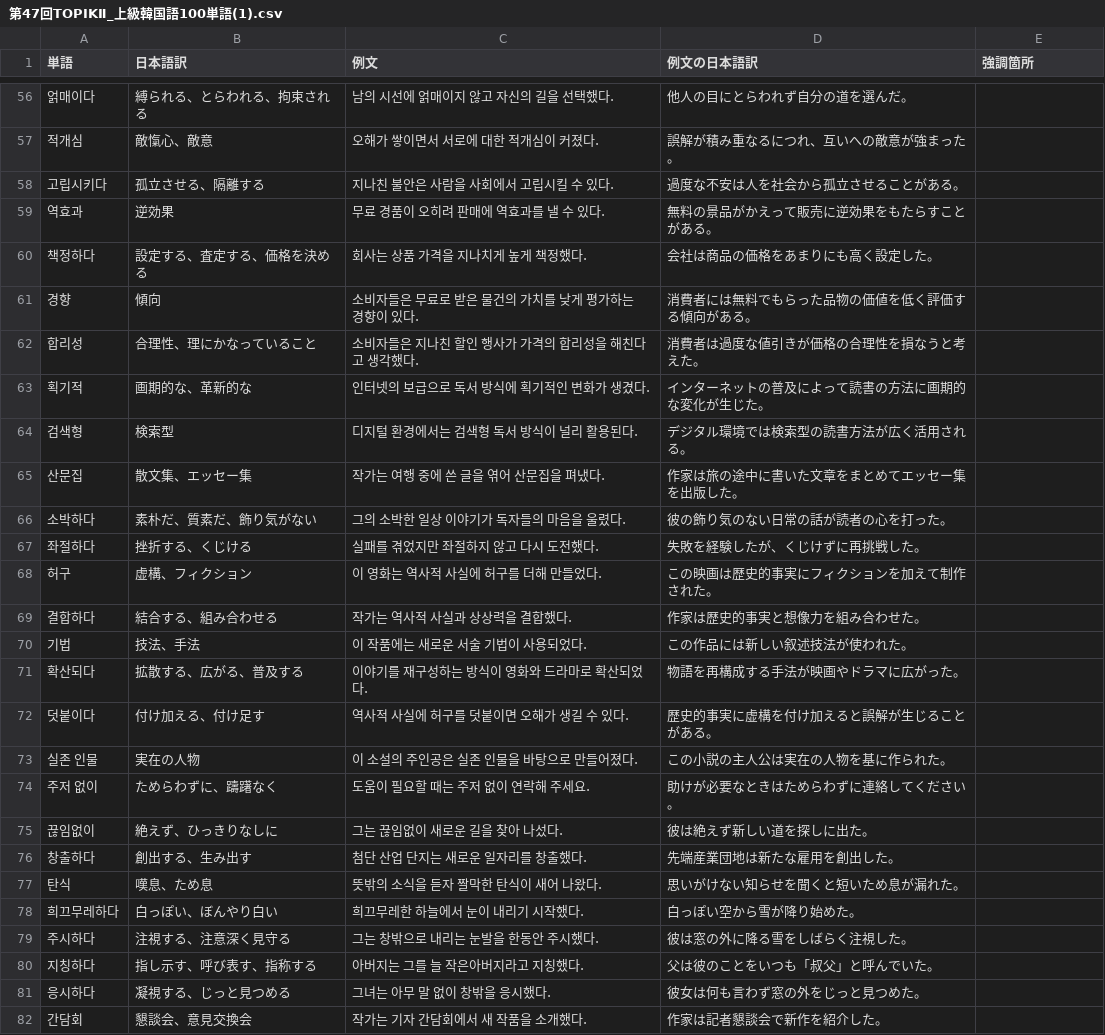
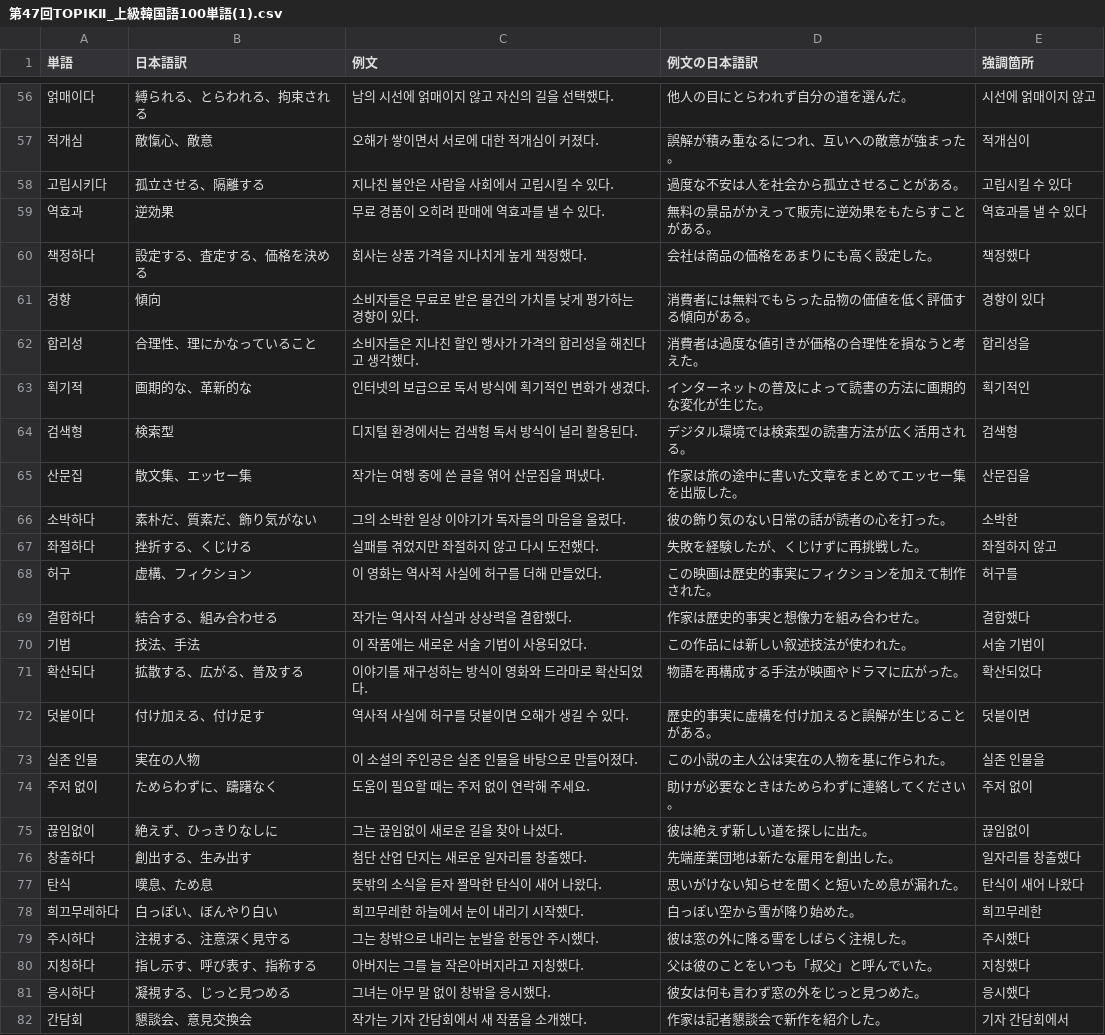
Before and after one commit to kaiutsunomiya-jpg/kotobadeck-pwa, a CSV file: VocabularySets/第47回TOPIKⅡ_上級韓国語100単語(1).csv, drawn as a sheet; only a part is shown, gaps mark what is left out; the diff covers the shown part only.

```diff
--- a/VocabularySets/第47回TOPIKⅡ_上級韓国語100単語(1).csv
+++ b/VocabularySets/第47回TOPIKⅡ_上級韓国語100単語(1).csv
@@ -56,27 +56,27 @@
-얽매이다,縛られる、とらわれる、拘束される,남의 시선에 얽매이지 않고 자신의 길을 선택했다.,他人の目にとらわれず自分の道を選んだ。,
-적개심,敵愾心、敵意,오해가 쌓이면서 서로에 대한 적개심이 커졌다.,誤解が積み重なるにつれ、互いへの敵意が強まった。,
-고립시키다,孤立させる、隔離する,지나친 불안은 사람을 사회에서 고립시킬 수 있다.,過度な不安は人を社会から孤立させることがある。,
-역효과,逆効果,무료 경품이 오히려 판매에 역효과를 낼 수 있다.,無料の景品がかえって販売に逆効果をもたらすことがある。,
-책정하다,設定する、査定する、価格を決める,회사는 상품 가격을 지나치게 높게 책정했다.,会社は商品の価格をあまりにも高く設定した。,
-경향,傾向,소비자들은 무료로 받은 물건의 가치를 낮게 평가하는 경향이 있다.,消費者には無料でもらった品物の価値を低く評価する傾向がある。,
-합리성,合理性、理にかなっていること,소비자들은 지나친 할인 행사가 가격의 합리성을 해친다고 생각했다.,消費者は過度な値引きが価格の合理性を損なうと考えた。,
-획기적,画期的な、革新的な,인터넷의 보급으로 독서 방식에 획기적인 변화가 생겼다.,インターネットの普及によって読書の方法に画期的な変化が生じた。,
-검색형,検索型,디지털 환경에서는 검색형 독서 방식이 널리 활용된다.,デジタル環境では検索型の読書方法が広く活用される。,
-산문집,散文集、エッセー集,작가는 여행 중에 쓴 글을 엮어 산문집을 펴냈다.,作家は旅の途中に書いた文章をまとめてエッセー集を出版した。,
-소박하다,素朴だ、質素だ、飾り気がない,그의 소박한 일상 이야기가 독자들의 마음을 울렸다.,彼の飾り気のない日常の話が読者の心を打った。,
-좌절하다,挫折する、くじける,실패를 겪었지만 좌절하지 않고 다시 도전했다.,失敗を経験したが、くじけずに再挑戦した。,
-허구,虚構、フィクション,이 영화는 역사적 사실에 허구를 더해 만들었다.,この映画は歴史的事実にフィクションを加えて制作された。,
-결합하다,結合する、組み合わせる,작가는 역사적 사실과 상상력을 결합했다.,作家は歴史的事実と想像力を組み合わせた。,
-기법,技法、手法,이 작품에는 새로운 서술 기법이 사용되었다.,この作品には新しい叙述技法が使われた。,
-확산되다,拡散する、広がる、普及する,이야기를 재구성하는 방식이 영화와 드라마로 확산되었다.,物語を再構成する手法が映画やドラマに広がった。,
-덧붙이다,付け加える、付け足す,역사적 사실에 허구를 덧붙이면 오해가 생길 수 있다.,歴史的事実に虚構を付け加えると誤解が生じることがある。,
-실존 인물,実在の人物,이 소설의 주인공은 실존 인물을 바탕으로 만들어졌다.,この小説の主人公は実在の人物を基に作られた。,
-주저 없이,ためらわずに、躊躇なく,도움이 필요할 때는 주저 없이 연락해 주세요.,助けが必要なときはためらわずに連絡してください。,
-끊임없이,絶えず、ひっきりなしに,그는 끊임없이 새로운 길을 찾아 나섰다.,彼は絶えず新しい道を探しに出た。,
-창출하다,創出する、生み出す,첨단 산업 단지는 새로운 일자리를 창출했다.,先端産業団地は新たな雇用を創出した。,
-탄식,嘆息、ため息,뜻밖의 소식을 듣자 짤막한 탄식이 새어 나왔다.,思いがけない知らせを聞くと短いため息が漏れた。,
-희끄무레하다,白っぽい、ぼんやり白い,희끄무레한 하늘에서 눈이 내리기 시작했다.,白っぽい空から雪が降り始めた。,
-주시하다,注視する、注意深く見守る,그는 창밖으로 내리는 눈발을 한동안 주시했다.,彼は窓の外に降る雪をしばらく注視した。,
-지칭하다,指し示す、呼び表す、指称する,아버지는 그를 늘 작은아버지라고 지칭했다.,父は彼のことをいつも「叔父」と呼んでいた。,
-응시하다,凝視する、じっと見つめる,그녀는 아무 말 없이 창밖을 응시했다.,彼女は何も言わず窓の外をじっと見つめた。,
-간담회,懇談会、意見交換会,작가는 기자 간담회에서 새 작품을 소개했다.,作家は記者懇談会で新作を紹介した。,
+얽매이다,縛られる、とらわれる、拘束される,남의 시선에 얽매이지 않고 자신의 길을 선택했다.,他人の目にとらわれず自分の道を選んだ。,시선에 얽매이지 않고
+적개심,敵愾心、敵意,오해가 쌓이면서 서로에 대한 적개심이 커졌다.,誤解が積み重なるにつれ、互いへの敵意が強まった。,적개심이
+고립시키다,孤立させる、隔離する,지나친 불안은 사람을 사회에서 고립시킬 수 있다.,過度な不安は人を社会から孤立させることがある。,고립시킬 수 있다
+역효과,逆効果,무료 경품이 오히려 판매에 역효과를 낼 수 있다.,無料の景品がかえって販売に逆効果をもたらすことがある。,역효과를 낼 수 있다
+책정하다,設定する、査定する、価格を決める,회사는 상품 가격을 지나치게 높게 책정했다.,会社は商品の価格をあまりにも高く設定した。,책정했다
+경향,傾向,소비자들은 무료로 받은 물건의 가치를 낮게 평가하는 경향이 있다.,消費者には無料でもらった品物の価値を低く評価する傾向がある。,경향이 있다
+합리성,合理性、理にかなっていること,소비자들은 지나친 할인 행사가 가격의 합리성을 해친다고 생각했다.,消費者は過度な値引きが価格の合理性を損なうと考えた。,합리성을
+획기적,画期的な、革新的な,인터넷의 보급으로 독서 방식에 획기적인 변화가 생겼다.,インターネットの普及によって読書の方法に画期的な変化が生じた。,획기적인
+검색형,検索型,디지털 환경에서는 검색형 독서 방식이 널리 활용된다.,デジタル環境では検索型の読書方法が広く活用される。,검색형
+산문집,散文集、エッセー集,작가는 여행 중에 쓴 글을 엮어 산문집을 펴냈다.,作家は旅の途中に書いた文章をまとめてエッセー集を出版した。,산문집을
+소박하다,素朴だ、質素だ、飾り気がない,그의 소박한 일상 이야기가 독자들의 마음을 울렸다.,彼の飾り気のない日常の話が読者の心を打った。,소박한
+좌절하다,挫折する、くじける,실패를 겪었지만 좌절하지 않고 다시 도전했다.,失敗を経験したが、くじけずに再挑戦した。,좌절하지 않고
+허구,虚構、フィクション,이 영화는 역사적 사실에 허구를 더해 만들었다.,この映画は歴史的事実にフィクションを加えて制作された。,허구를
+결합하다,結合する、組み合わせる,작가는 역사적 사실과 상상력을 결합했다.,作家は歴史的事実と想像力を組み合わせた。,결합했다
+기법,技法、手法,이 작품에는 새로운 서술 기법이 사용되었다.,この作品には新しい叙述技法が使われた。,서술 기법이
+확산되다,拡散する、広がる、普及する,이야기를 재구성하는 방식이 영화와 드라마로 확산되었다.,物語を再構成する手法が映画やドラマに広がった。,확산되었다
+덧붙이다,付け加える、付け足す,역사적 사실에 허구를 덧붙이면 오해가 생길 수 있다.,歴史的事実に虚構を付け加えると誤解が生じることがある。,덧붙이면
+실존 인물,実在の人物,이 소설의 주인공은 실존 인물을 바탕으로 만들어졌다.,この小説の主人公は実在の人物を基に作られた。,실존 인물을
+주저 없이,ためらわずに、躊躇なく,도움이 필요할 때는 주저 없이 연락해 주세요.,助けが必要なときはためらわずに連絡してください。,주저 없이
+끊임없이,絶えず、ひっきりなしに,그는 끊임없이 새로운 길을 찾아 나섰다.,彼は絶えず新しい道を探しに出た。,끊임없이
+창출하다,創出する、生み出す,첨단 산업 단지는 새로운 일자리를 창출했다.,先端産業団地は新たな雇用を創出した。,일자리를 창출했다
+탄식,嘆息、ため息,뜻밖의 소식을 듣자 짤막한 탄식이 새어 나왔다.,思いがけない知らせを聞くと短いため息が漏れた。,탄식이 새어 나왔다
+희끄무레하다,白っぽい、ぼんやり白い,희끄무레한 하늘에서 눈이 내리기 시작했다.,白っぽい空から雪が降り始めた。,희끄무레한
+주시하다,注視する、注意深く見守る,그는 창밖으로 내리는 눈발을 한동안 주시했다.,彼は窓の外に降る雪をしばらく注視した。,주시했다
+지칭하다,指し示す、呼び表す、指称する,아버지는 그를 늘 작은아버지라고 지칭했다.,父は彼のことをいつも「叔父」と呼んでいた。,지칭했다
+응시하다,凝視する、じっと見つめる,그녀는 아무 말 없이 창밖을 응시했다.,彼女は何も言わず窓の外をじっと見つめた。,응시했다
+간담회,懇談会、意見交換会,작가는 기자 간담회에서 새 작품을 소개했다.,作家は記者懇談会で新作を紹介した。,기자 간담회에서
```
Also changed, not shown: 73 edited cells elsewhere in this file.
